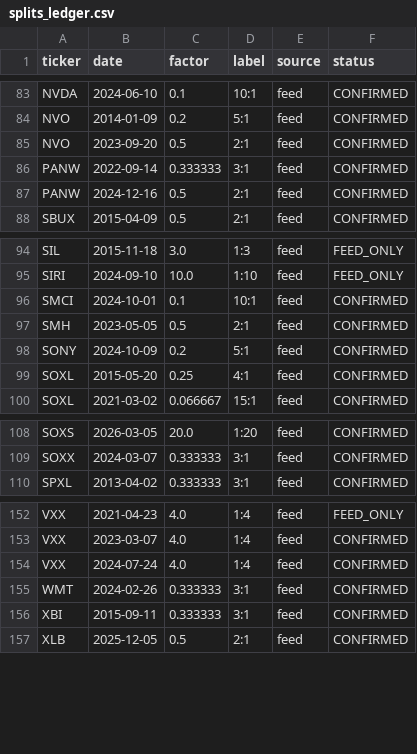
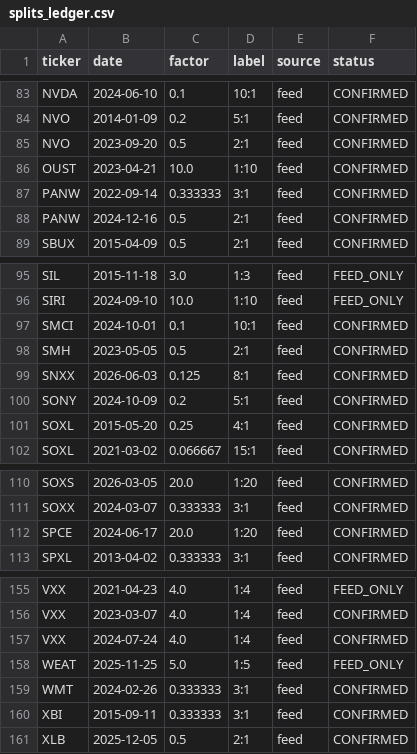
Before and after one commit to JAM-Bond/MaxPain_Project, a CSV file: config/splits_ledger.csv, drawn as a sheet; only a part is shown, gaps mark what is left out.

```diff
--- a/config/splits_ledger.csv
+++ b/config/splits_ledger.csv
@@ -85,2 +85,3 @@ NVO,2014-01-09,0.2,5:1,feed,CONFIRMED
 NVO,2023-09-20,0.5,2:1,feed,CONFIRMED
+OUST,2023-04-21,10.0,1:10,feed,CONFIRMED
 PANW,2022-09-14,0.333333,3:1,feed,CONFIRMED
@@ -97,2 +98,3 @@ SMCI,2024-10-01,0.1,10:1,feed,CONFIRMED
 SMH,2023-05-05,0.5,2:1,feed,CONFIRMED
+SNXX,2026-06-03,0.125,8:1,feed,CONFIRMED
 SONY,2024-10-09,0.2,5:1,feed,CONFIRMED
@@ -109,2 +111,3 @@ SOXS,2026-03-05,20.0,1:20,feed,CONFIRMED
 SOXX,2024-03-07,0.333333,3:1,feed,CONFIRMED
+SPCE,2024-06-17,20.0,1:20,feed,CONFIRMED
 SPXL,2013-04-02,0.333333,3:1,feed,CONFIRMED
@@ -154,2 +157,3 @@ VXX,2023-03-07,4.0,1:4,feed,CONFIRMED
 VXX,2024-07-24,4.0,1:4,feed,CONFIRMED
+WEAT,2025-11-25,5.0,1:5,feed,FEED_ONLY
 WMT,2024-02-26,0.333333,3:1,feed,CONFIRMED
```
Also changed, not shown: 47 other files.
